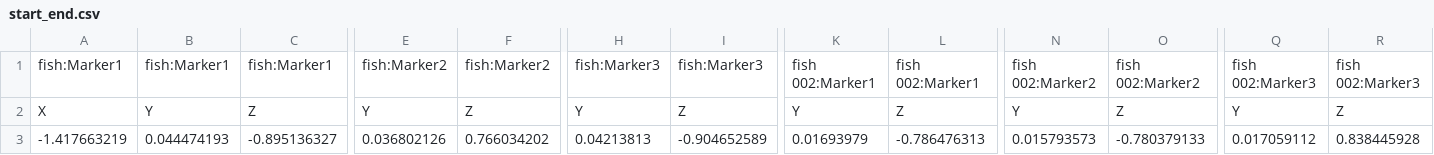
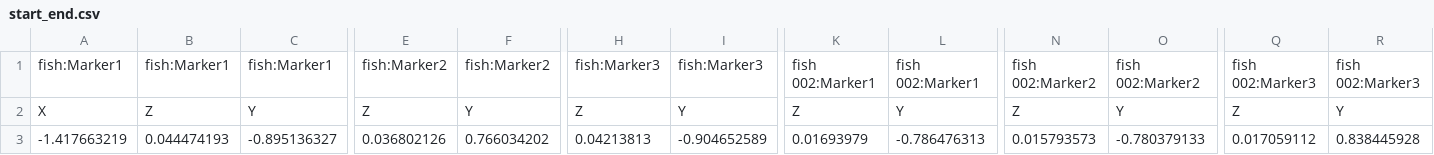
Before and after one commit to Zedonkay/height_map, a CSV file: start_end.csv, drawn as a sheet; only a part is shown, gaps mark what is left out; the diff names each change by its address in the sheet, - before the commit and + after, or states it on an @@ line.

```diff
--- a/start_end.csv
+++ b/start_end.csv
-B2: Y
+B2: Z
-C2: Z
+C2: Y
-E2: Y
+E2: Z
-F2: Z
+F2: Y
-H2: Y
+H2: Z
-I2: Z
+I2: Y
-K2: Y
+K2: Z
-L2: Z
+L2: Y
-N2: Y
+N2: Z
-O2: Z
+O2: Y
-Q2: Y
+Q2: Z
-R2: Z
+R2: Y
```
Also changed, not shown: 17 other files.
